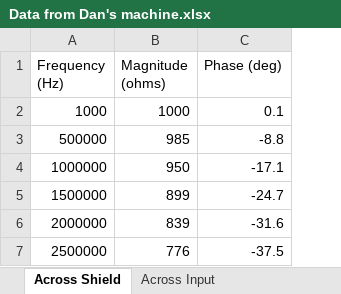
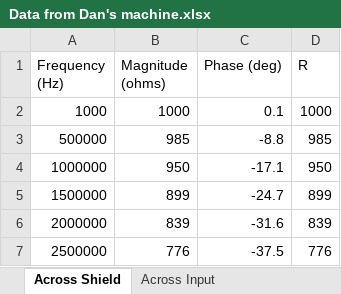
Before and after one commit to KeiranCantilina/Contactless-Conductivity-Sensor, an Excel workbook: Data from Dan's machine.xlsx, sheet Across Shield, drawn as a sheet; values as stored, in another font and other column widths than the file's, no borders; charts and pictures not drawn; the diff names each change by its address in the sheet, - before the commit and + after, or states it on an @@ line.

```diff
--- a/Data from Dan's machine.xlsx (sheet Across Shield)
+++ b/Data from Dan's machine.xlsx (sheet Across Shield)
+column D (R), rows 2-7: 1000 | 985 | 950 | 899 | 839 | 776
```
Also changed, not shown: sheet Across Input, sheet Across Center Conductors, charts or pictures, 22 other files.
